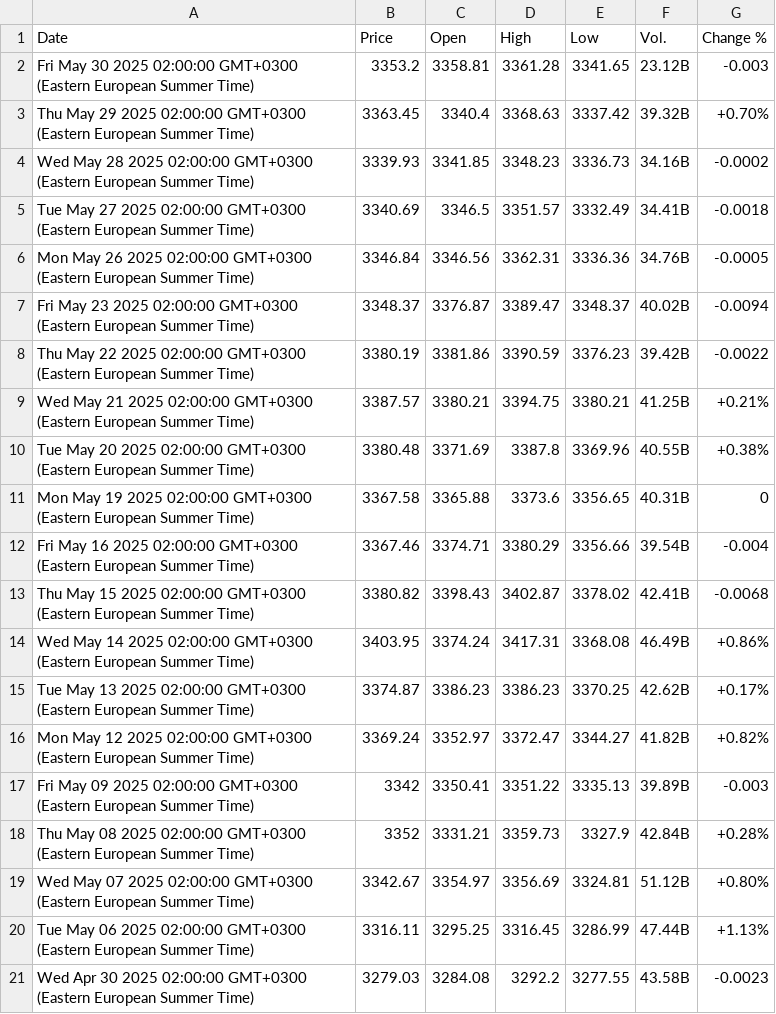
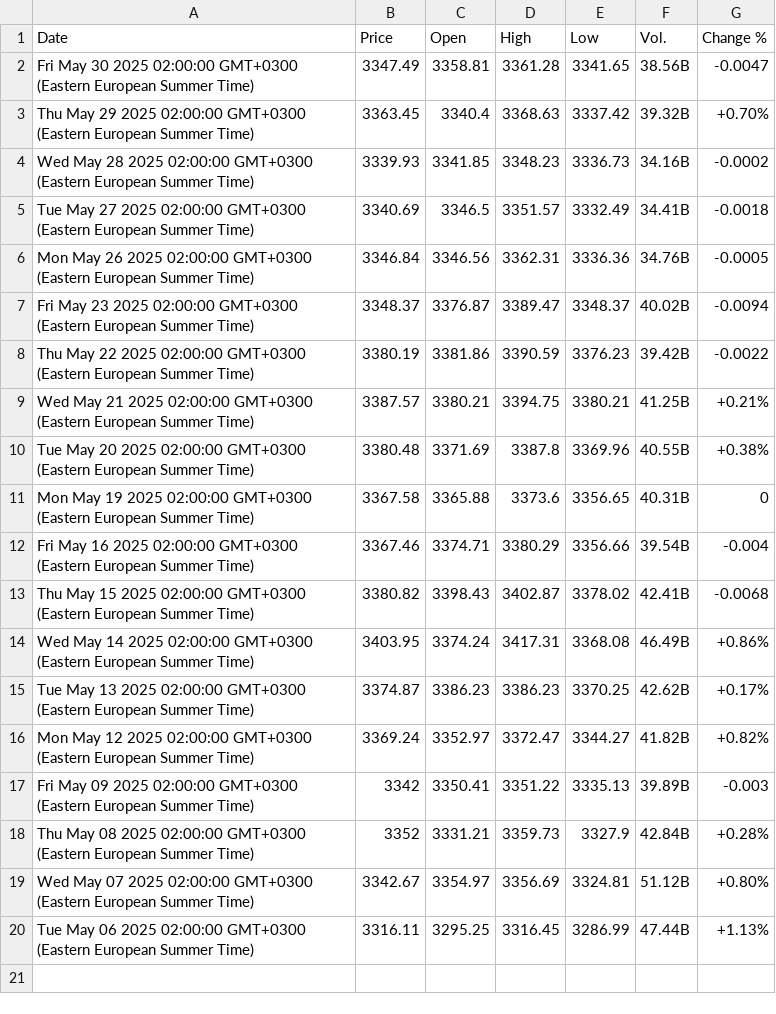
Before and after one commit to denesdata/roem, a CSV file: roem 2.0/Financial Markets/SSEC.csv, drawn as a sheet.

Commit message:
Update roem 2.0/Financial Markets/SSEC.csv

```diff
--- a/roem 2.0/Financial Markets/SSEC.csv
+++ b/roem 2.0/Financial Markets/SSEC.csv
@@ -1,3 +1,3 @@
 Date,Price,Open,High,Low,Vol.,Change %
-Fri May 30 2025 02:00:00 GMT+0300 (Eastern European Summer Time),3353.2,3358.81,3361.28,3341.65,23.12B,-0.003
+Fri May 30 2025 02:00:00 GMT+0300 (Eastern European Summer Time),3347.49,3358.81,3361.28,3341.65,38.56B,-0.0047
 Thu May 29 2025 02:00:00 GMT+0300 (Eastern European Summer Time),3363.45,3340.4,3368.63,3337.42,39.32B,+0.70%
@@ -20,2 +20 @@ Wed May 07 2025 02:00:00 GMT+0300 (Eastern European Summer Time),3342.67,3354.97
 Tue May 06 2025 02:00:00 GMT+0300 (Eastern European Summer Time),3316.11,3295.25,3316.45,3286.99,47.44B,+1.13%
-Wed Apr 30 2025 02:00:00 GMT+0300 (Eastern European Summer Time),3279.03,3284.08,3292.2,3277.55,43.58B,-0.0023
```
